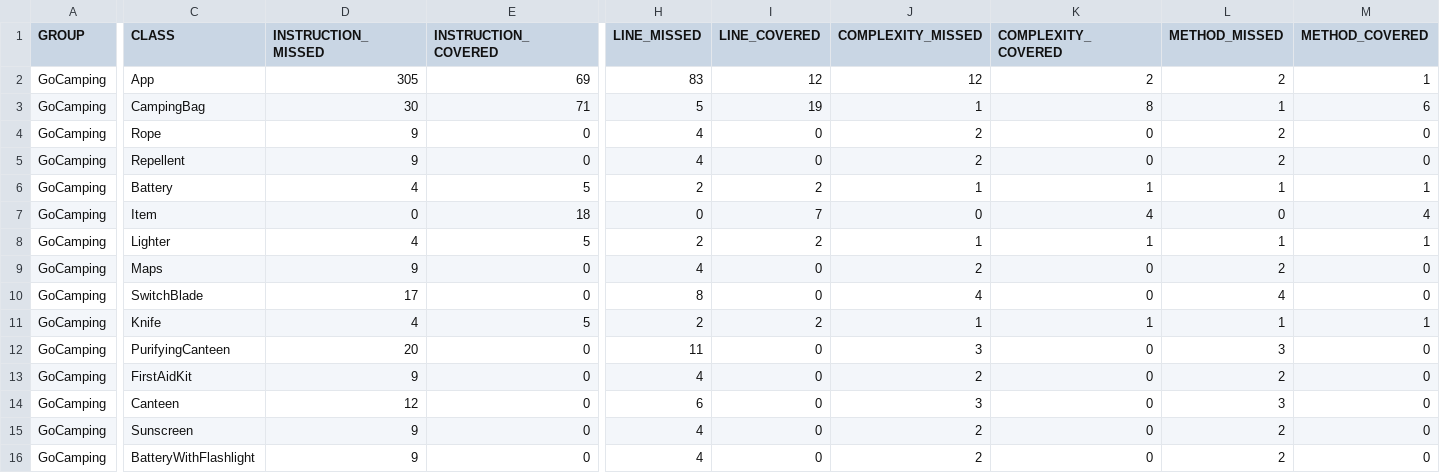
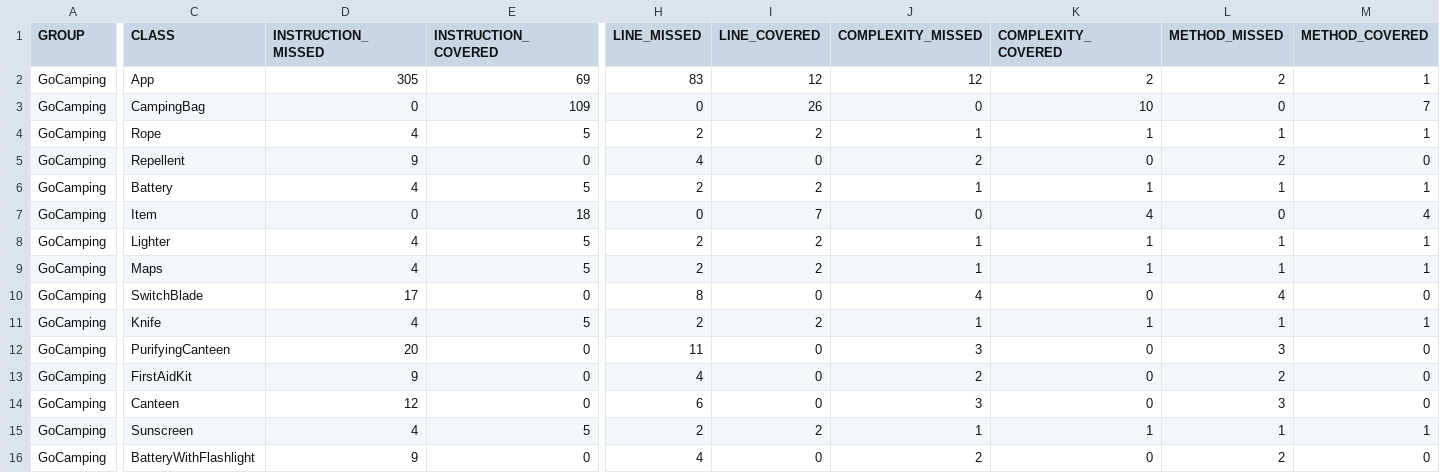
Before and after one commit to vctaragao/go-camping, a CSV file: target/site/jacoco/jacoco.csv, drawn as a sheet; only a part is shown, gaps mark what is left out; the diff covers the shown part only; the diff names each change by its address in the sheet, - before the commit and + after, or states it on an @@ line.

```diff
--- a/target/site/jacoco/jacoco.csv
+++ b/target/site/jacoco/jacoco.csv
-D3 (INSTRUCTION_MISSED): 30
+D3 (INSTRUCTION_MISSED): 0
-E3 (INSTRUCTION_COVERED): 71
+E3 (INSTRUCTION_COVERED): 109
-H3 (LINE_MISSED): 5
+H3 (LINE_MISSED): 0
-I3 (LINE_COVERED): 19
+I3 (LINE_COVERED): 26
-J3 (COMPLEXITY_MISSED): 1
+J3 (COMPLEXITY_MISSED): 0
-K3 (COMPLEXITY_COVERED): 8
+K3 (COMPLEXITY_COVERED): 10
-L3 (METHOD_MISSED): 1
+L3 (METHOD_MISSED): 0
-M3 (METHOD_COVERED): 6
+M3 (METHOD_COVERED): 7
-D4 (INSTRUCTION_MISSED): 9
+D4 (INSTRUCTION_MISSED): 4
-E4 (INSTRUCTION_COVERED): 0
+E4 (INSTRUCTION_COVERED): 5
-H4 (LINE_MISSED): 4
+H4 (LINE_MISSED): 2
-I4 (LINE_COVERED): 0
+I4 (LINE_COVERED): 2
-J4 (COMPLEXITY_MISSED): 2
+J4 (COMPLEXITY_MISSED): 1
-K4 (COMPLEXITY_COVERED): 0
+K4 (COMPLEXITY_COVERED): 1
-L4 (METHOD_MISSED): 2
+L4 (METHOD_MISSED): 1
-M4 (METHOD_COVERED): 0
+M4 (METHOD_COVERED): 1
-D9 (INSTRUCTION_MISSED): 9
+D9 (INSTRUCTION_MISSED): 4
-E9 (INSTRUCTION_COVERED): 0
+E9 (INSTRUCTION_COVERED): 5
-H9 (LINE_MISSED): 4
+H9 (LINE_MISSED): 2
-I9 (LINE_COVERED): 0
+I9 (LINE_COVERED): 2
-J9 (COMPLEXITY_MISSED): 2
+J9 (COMPLEXITY_MISSED): 1
-K9 (COMPLEXITY_COVERED): 0
+K9 (COMPLEXITY_COVERED): 1
-L9 (METHOD_MISSED): 2
+L9 (METHOD_MISSED): 1
-M9 (METHOD_COVERED): 0
+M9 (METHOD_COVERED): 1
-D15 (INSTRUCTION_MISSED): 9
+D15 (INSTRUCTION_MISSED): 4
-E15 (INSTRUCTION_COVERED): 0
+E15 (INSTRUCTION_COVERED): 5
-H15 (LINE_MISSED): 4
+H15 (LINE_MISSED): 2
-I15 (LINE_COVERED): 0
+I15 (LINE_COVERED): 2
-J15 (COMPLEXITY_MISSED): 2
+J15 (COMPLEXITY_MISSED): 1
-K15 (COMPLEXITY_COVERED): 0
+K15 (COMPLEXITY_COVERED): 1
-L15 (METHOD_MISSED): 2
+L15 (METHOD_MISSED): 1
-M15 (METHOD_COVERED): 0
+M15 (METHOD_COVERED): 1
```
Also changed, not shown: 1 edited cell elsewhere in this file, 23 other files.
